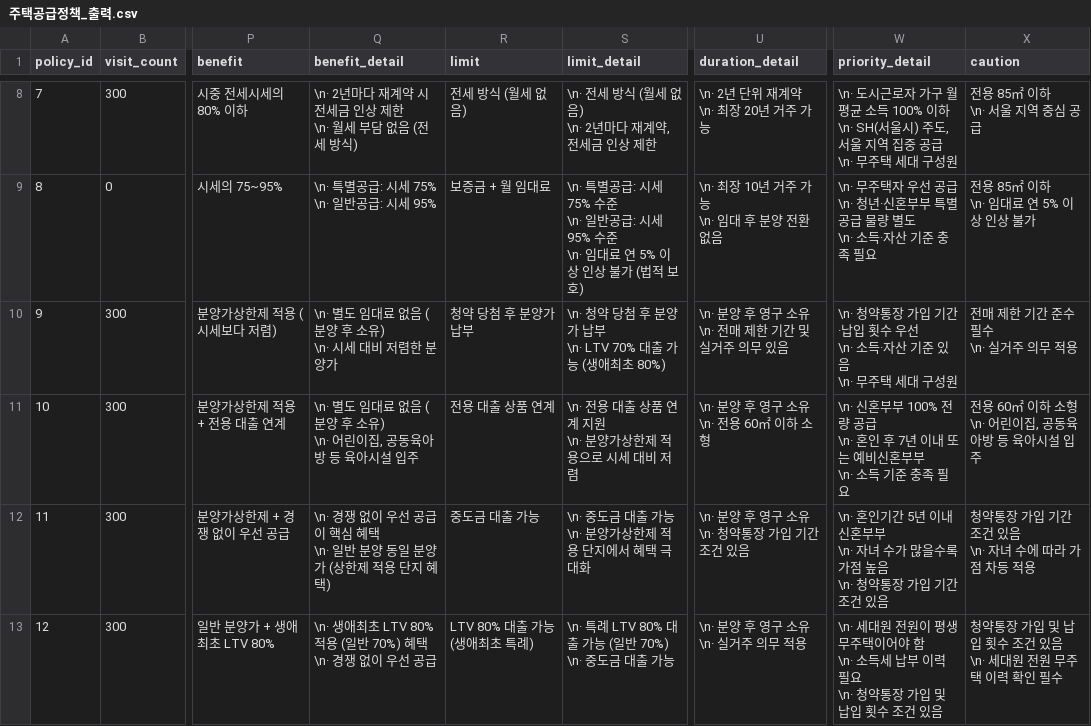
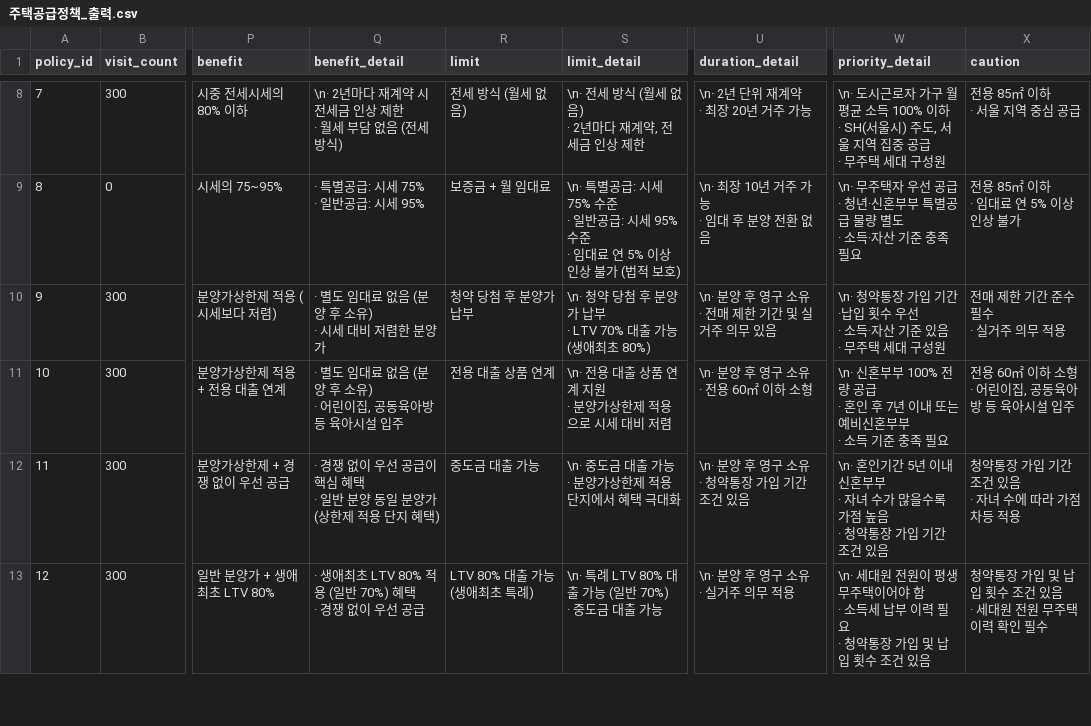
Before and after one commit to blacktae03/housing-policy-recommendation, a CSV file: backend/주택공급정책_출력.csv, drawn as a sheet; only a part is shown, gaps mark what is left out; ↵ is a line break in a cell; the diff covers the shown part only; the diff names each change by its address in the sheet, - before the commit and + after, or states it on an @@ line.

```diff
--- a/backend/주택공급정책_출력.csv
+++ b/backend/주택공급정책_출력.csv
-Q8 (benefit_detail): \n· 2년마다 재계약 시 전세금 인상 제한 ↵ \n· 월세 부담 없음 (전세 방식)
+Q8 (benefit_detail): \n· 2년마다 재계약 시 전세금 인상 제한 ↵ · 월세 부담 없음 (전세 방식)
-S8 (limit_detail): \n· 전세 방식 (월세 없음) ↵ \n· 2년마다 재계약, 전세금 인상 제한
+S8 (limit_detail): \n· 전세 방식 (월세 없음) ↵ · 2년마다 재계약, 전세금 인상 제한
-U8 (duration_detail): \n· 2년 단위 재계약 ↵ \n· 최장 20년 거주 가능
+U8 (duration_detail): \n· 2년 단위 재계약 ↵ · 최장 20년 거주 가능
-W8 (priority_detail): …100% 이하 ↵ \n· SH(서울시) 주도, 서울 지역 집중 공급 ↵ \n· 무주택…
+W8 (priority_detail): …100% 이하 ↵ · SH(서울시) 주도, 서울 지역 집중 공급 ↵ · 무주택…
-X8 (caution): 전용 85㎡ 이하 ↵ \n· 서울 지역 중심 공급
+X8 (caution): 전용 85㎡ 이하 ↵ · 서울 지역 중심 공급
-Q9 (benefit_detail): \n· 특별공급: 시세 75% ↵ \n· 일반공급: 시세 95%
+Q9 (benefit_detail): · 특별공급: 시세 75% ↵ · 일반공급: 시세 95%
-S9 (limit_detail): …75% 수준 ↵ \n· 일반공급: 시세 95% 수준 ↵ \n· 임대료…
+S9 (limit_detail): …75% 수준 ↵ · 일반공급: 시세 95% 수준 ↵ · 임대료…
-U9 (duration_detail): \n· 최장 10년 거주 가능 ↵ \n· 임대 후 분양 전환 없음
+U9 (duration_detail): \n· 최장 10년 거주 가능 ↵ · 임대 후 분양 전환 없음
-W9 (priority_detail): …공급 ↵ \n· 청년·신혼부부 특별공급 물량 별도 ↵ \n· 소득·자…
+W9 (priority_detail): …공급 ↵ · 청년·신혼부부 특별공급 물량 별도 ↵ · 소득·자…
-X9 (caution): 전용 85㎡ 이하 ↵ \n· 임대료 연 5% 이상 인상 불가
+X9 (caution): 전용 85㎡ 이하 ↵ · 임대료 연 5% 이상 인상 불가
-Q10 (benefit_detail): \n· 별도 임대료 없음 (분양 후 소유) ↵ \n· 시세 대비 저렴한 분양가
+Q10 (benefit_detail): · 별도 임대료 없음 (분양 후 소유) ↵ · 시세 대비 저렴한 분양가
-S10 (limit_detail): …납부 ↵ \n· LTV 70% 대출…
+S10 (limit_detail): …납부 ↵ · LTV 70% 대출…
-U10 (duration_detail): \n· 분양 후 영구 소유 ↵ \n· 전매 제한 기간 및 실거주 의무 있음
+U10 (duration_detail): \n· 분양 후 영구 소유 ↵ · 전매 제한 기간 및 실거주 의무 있음
-W10 (priority_detail): …우선 ↵ \n· 소득·자산 기준 있음 ↵ \n· 무주택…
+W10 (priority_detail): …우선 ↵ · 소득·자산 기준 있음 ↵ · 무주택…
-X10 (caution): 전매 제한 기간 준수 필수 ↵ \n· 실거주 의무 적용
+X10 (caution): 전매 제한 기간 준수 필수 ↵ · 실거주 의무 적용
-Q11 (benefit_detail): \n· 별도 임대료 없음 (분양 후 소유) ↵ \n· 어린이집…
+Q11 (benefit_detail): · 별도 임대료 없음 (분양 후 소유) ↵ · 어린이집…
-S11 (limit_detail): \n· 전용 대출 상품 연계 지원 ↵ \n· 분양가상한제 적용으로 시세 대비 저렴
+S11 (limit_detail): \n· 전용 대출 상품 연계 지원 ↵ · 분양가상한제 적용으로 시세 대비 저렴
-U11 (duration_detail): \n· 분양 후 영구 소유 ↵ \n· 전용 60㎡ 이하 소형
+U11 (duration_detail): \n· 분양 후 영구 소유 ↵ · 전용 60㎡ 이하 소형
-W11 (priority_detail): …공급 ↵ \n· 혼인 후 7년 이내 또는 예비신혼부부 ↵ \n· 소득 기…
+W11 (priority_detail): …공급 ↵ · 혼인 후 7년 이내 또는 예비신혼부부 ↵ · 소득 기…
-X11 (caution): 전용 60㎡ 이하 소형 ↵ \n· 어린이집, 공동육아방 등 육아시설 입주
+X11 (caution): 전용 60㎡ 이하 소형 ↵ · 어린이집, 공동육아방 등 육아시설 입주
-Q12 (benefit_detail): \n· 경쟁 없이 우선 공급이 핵심 혜택 ↵ \n· 일반 분…
+Q12 (benefit_detail): · 경쟁 없이 우선 공급이 핵심 혜택 ↵ · 일반 분…
-S12 (limit_detail): \n· 중도금 대출 가능 ↵ \n· 분양가상한제 적용 단지에서 혜택 극대화
+S12 (limit_detail): \n· 중도금 대출 가능 ↵ · 분양가상한제 적용 단지에서 혜택 극대화
-U12 (duration_detail): \n· 분양 후 영구 소유 ↵ \n· 청약통장 가입 기간 조건 있음
+U12 (duration_detail): \n· 분양 후 영구 소유 ↵ · 청약통장 가입 기간 조건 있음
-W12 (priority_detail): …혼부부 ↵ \n· 자녀 수가 많을수록 가점 높음 ↵ \n· 청약통장…
+W12 (priority_detail): …혼부부 ↵ · 자녀 수가 많을수록 가점 높음 ↵ · 청약통장…
-X12 (caution): 청약통장 가입 기간 조건 있음 ↵ \n· 자녀 수에 따라 가점 차등 적용
+X12 (caution): 청약통장 가입 기간 조건 있음 ↵ · 자녀 수에 따라 가점 차등 적용
-Q13 (benefit_detail): \n· 생애최초 LTV 80% 적용 (일반 70%) 혜택 ↵ \n· 경쟁 없이 우선 공급
+Q13 (benefit_detail): · 생애최초 LTV 80% 적용 (일반 70%) 혜택 ↵ · 경쟁 없이 우선 공급
-S13 (limit_detail): \n· 특례 LTV 80% 대출 가능 (일반 70%) ↵ \n· 중도금 대출 가능
+S13 (limit_detail): \n· 특례 LTV 80% 대출 가능 (일반 70%) ↵ · 중도금 대출 가능
-U13 (duration_detail): \n· 분양 후 영구 소유 ↵ \n· 실거주 의무 적용
+U13 (duration_detail): \n· 분양 후 영구 소유 ↵ · 실거주 의무 적용
-W13 (priority_detail): …야 함 ↵ \n· 소득세 납부 이력 필요 ↵ \n· 청약통장…
+W13 (priority_detail): …야 함 ↵ · 소득세 납부 이력 필요 ↵ · 청약통장…
-X13 (caution): 청약통장 가입 및 납입 횟수 조건 있음 ↵ \n· 세대원 전원 무주택 이력 확인 필수
+X13 (caution): 청약통장 가입 및 납입 횟수 조건 있음 ↵ · 세대원 전원 무주택 이력 확인 필수
```
Also changed, not shown: 145 edited cells elsewhere in this file, 1 other file.
